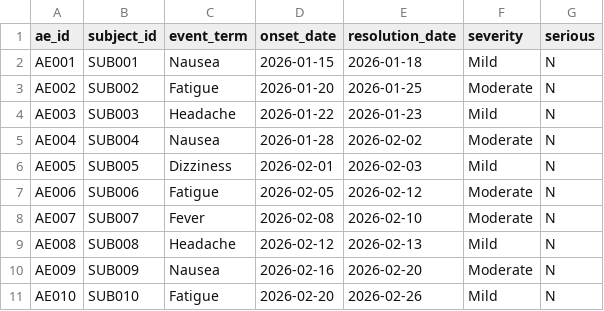
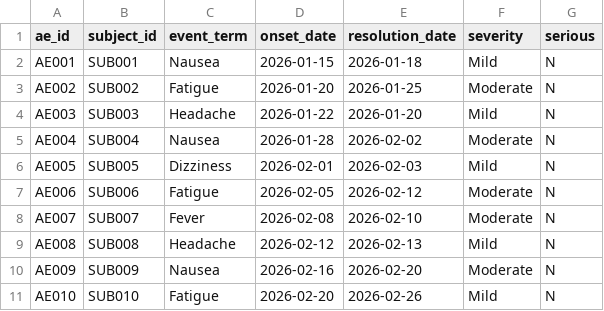
Before and after one commit to anshul12803/clinical-trial-data-management, a CSV file: data/adverse_events.csv, drawn as a sheet.

Commit message:
Add synthetic data quality discrepancies for validation

```diff
--- a/data/adverse_events.csv
+++ b/data/adverse_events.csv
@@ -3,3 +3,3 @@ AE001,SUB001,Nausea,2026-01-15,2026-01-18,Mild,N
 AE002,SUB002,Fatigue,2026-01-20,2026-01-25,Moderate,N
-AE003,SUB003,Headache,2026-01-22,2026-01-23,Mild,N
+AE003,SUB003,Headache,2026-01-22,2026-01-20,Mild,N
 AE004,SUB004,Nausea,2026-01-28,2026-02-02,Moderate,N
```
